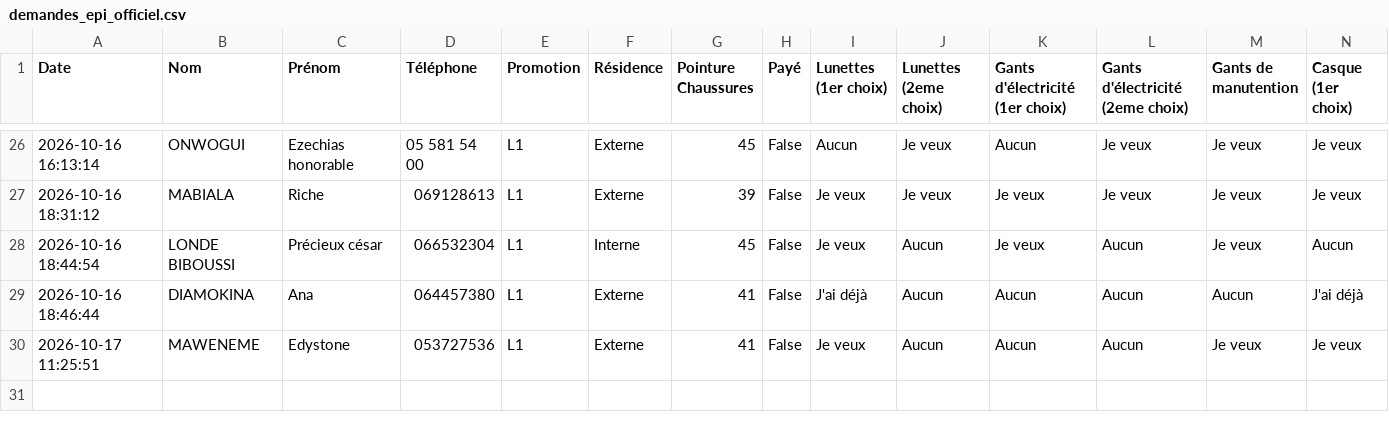
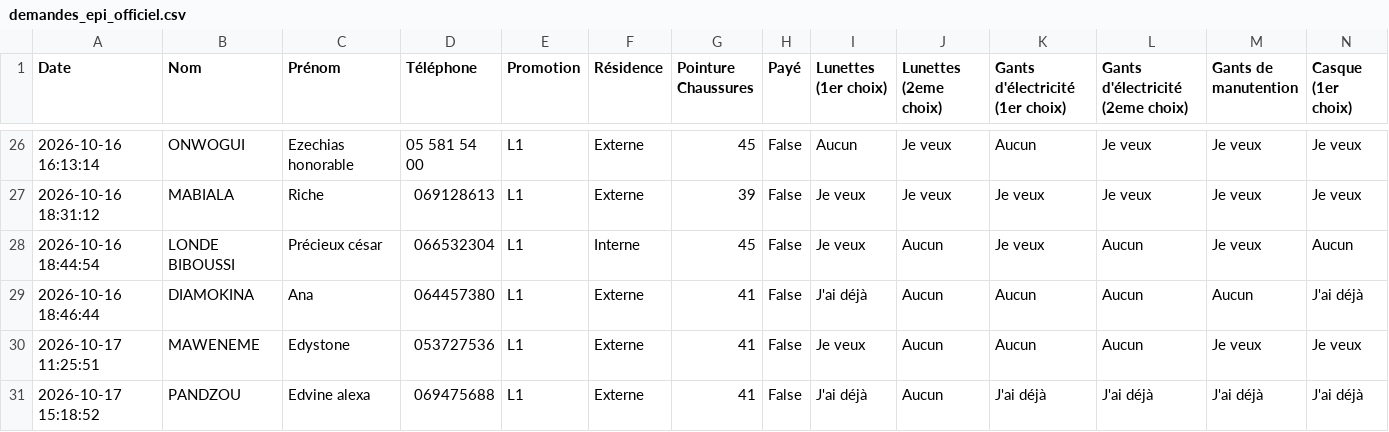
Before and after one commit to ombeandongaseth-ops/EPI-L1, a CSV file: demandes_epi_officiel.csv, drawn as a sheet; only a part is shown, gaps mark what is left out; rows hold the shown columns only; the diff names each change by its address in the sheet, - before the commit and + after, or states it on an @@ line.

Commit message:
Mise à jour automatique des données EPI

```diff
--- a/demandes_epi_officiel.csv
+++ b/demandes_epi_officiel.csv
+row 31: 2026-10-17 15:18:52 | PANDZOU | Edvine alexa | 069475688 | L1 | Externe | 41 | False | J'ai déjà | Aucun | J'ai déjà | J'ai déjà | J'ai déjà | J'ai déjà
```
